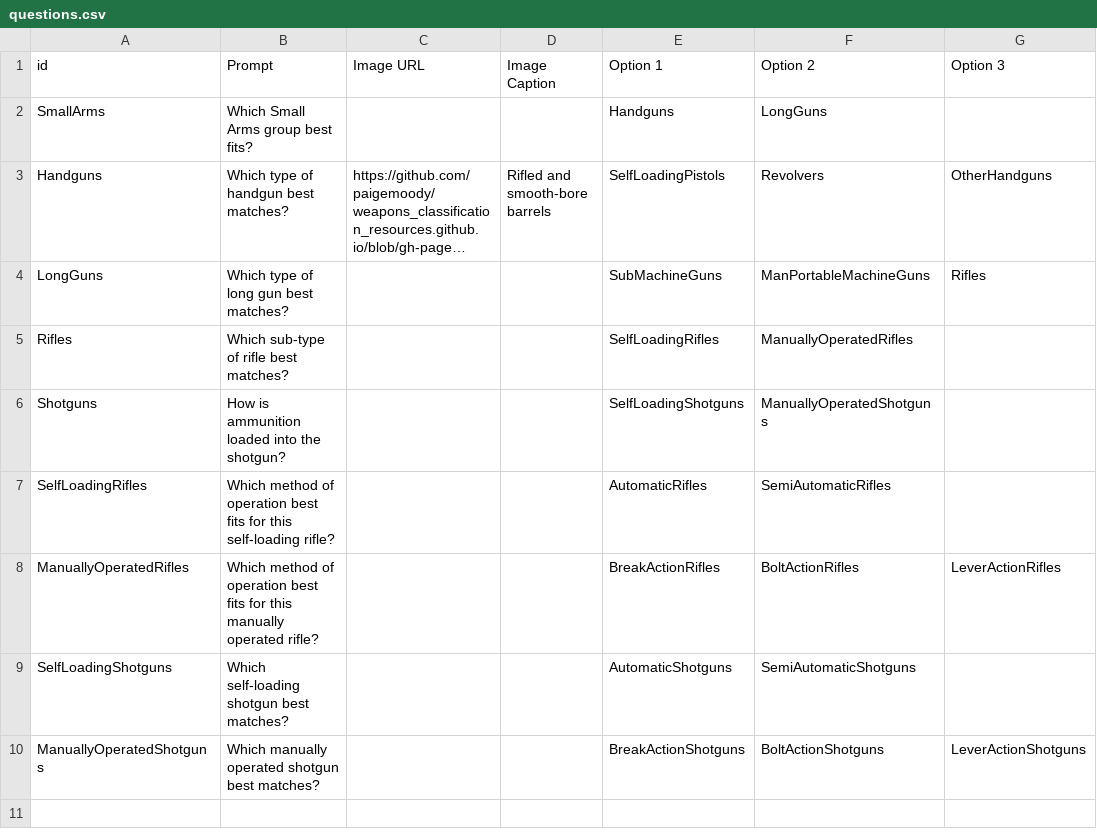
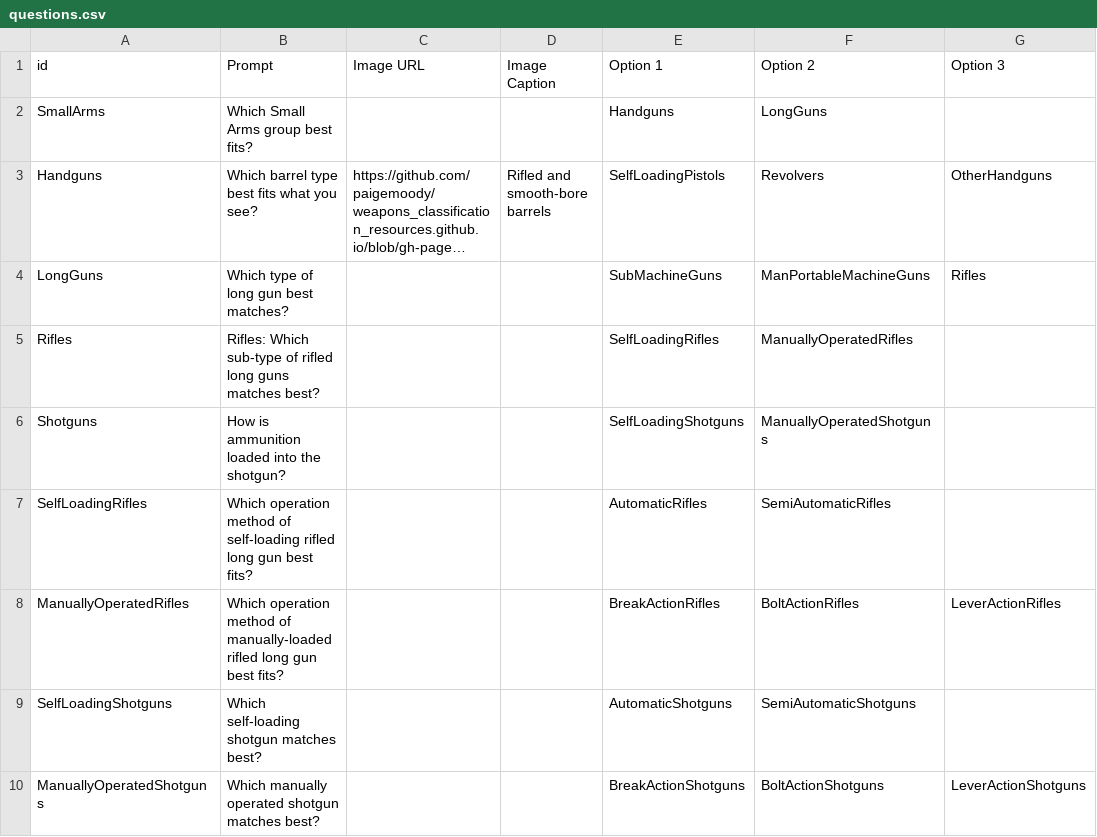
Before and after one commit to paigemoody/weapons_classification_resources, a CSV file: content/questions.csv, drawn as a sheet; only a part is shown; long unchanged cells end in …; the diff names each change by its address in the sheet, - before the commit and + after, or states it on an @@ line.

```diff
--- a/content/questions.csv
+++ b/content/questions.csv
-B3 (Prompt): Which type of handgun best matches?
+B3 (Prompt): Which barrel type best fits what you see?
-B5 (Prompt): Which sub-type of rifle best matches?
+B5 (Prompt): Rifles: Which sub-type of rifled long guns matches best?
-B7 (Prompt): Which method of operation best fits for this self-loading rifle?
+B7 (Prompt): Which operation method of self-loading rifled long gun best fits?
-B8 (Prompt): Which method of operation best fits for this manually operated rifle?
+B8 (Prompt): Which operation method of manually-loaded rifled long gun best fits?
-B9 (Prompt): Which self-loading shotgun best matches?
+B9 (Prompt): Which self-loading shotgun matches best?
-B10 (Prompt): Which manually operated shotgun best matches?
+B10 (Prompt): Which manually operated shotgun matches best?
```
Also changed, not shown: content/options.csv, 22 other files.
